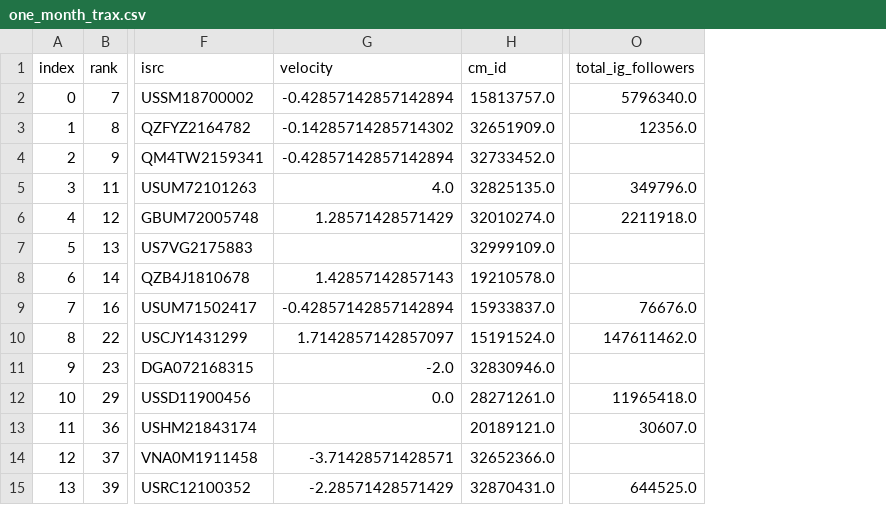
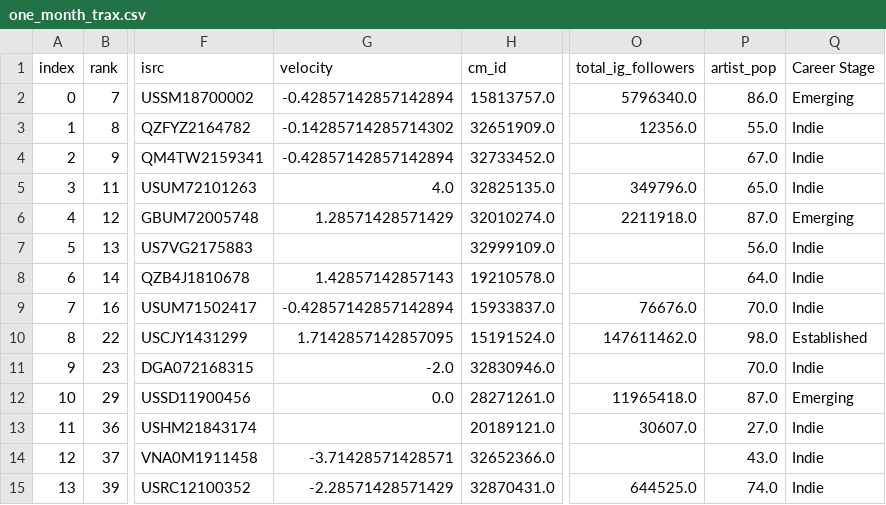
Before and after one commit to jacksonbull87/bull-analytics, a CSV file: dash_project/one_month_trax.csv, drawn as a sheet; only a part is shown, gaps mark what is left out; the diff names each change by its address in the sheet, - before the commit and + after, or states it on an @@ line.

Commit message:
sample dataset that feeds the dashboard

```diff
--- a/dash_project/one_month_trax.csv
+++ b/dash_project/one_month_trax.csv
+column P (artist_pop), rows 2-15: 86.0 | 55.0 | 67.0 | 65.0 | 87.0 | 56.0 | 64.0 | 70.0 | 98.0 | 70.0 | 87.0 | 27.0 | 43.0 | 74.0
+column Q (Career Stage), rows 2-15: Emerging | Indie | Indie | Indie | Emerging | Indie | Indie | Indie | Established | Indie | Emerging | Indie | Indie | Indie
-G10 (velocity): 1.7142857142857097
+G10 (velocity): 1.7142857142857095
```
